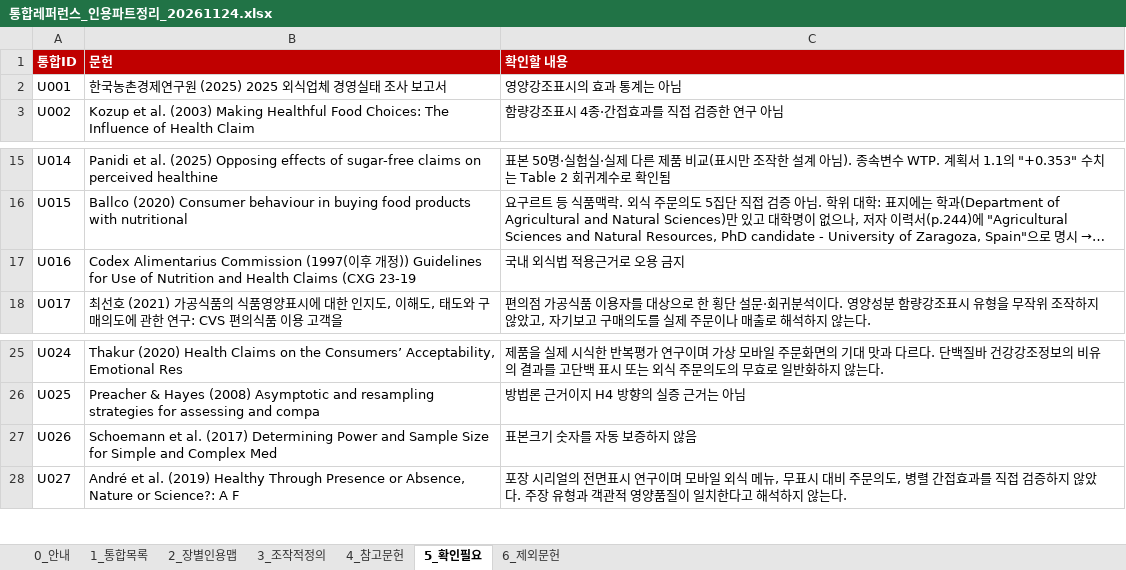
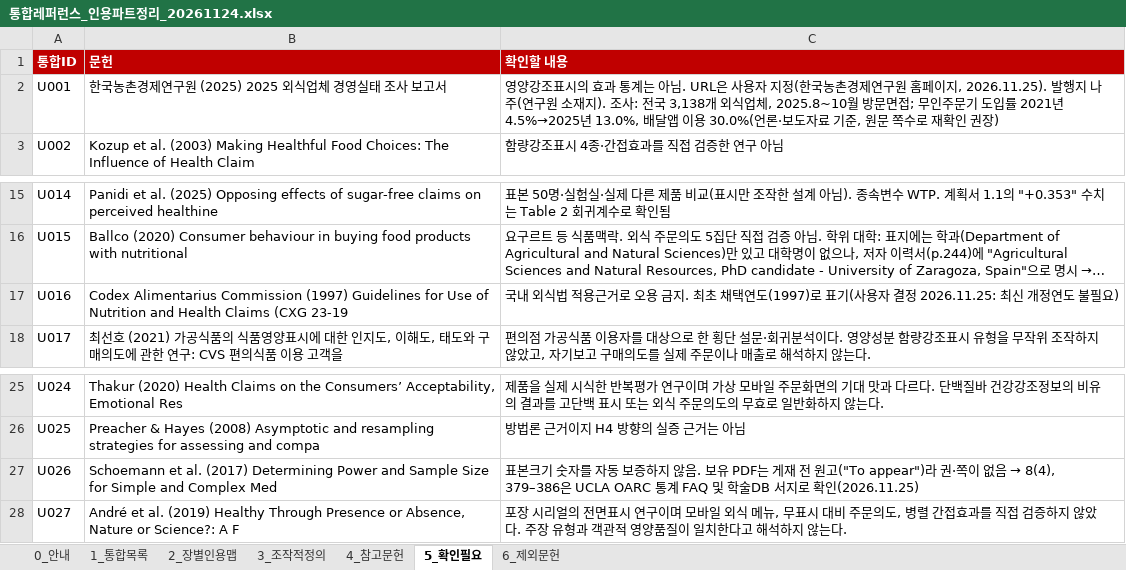
Before and after one commit to sheissuok-max/myGrowconApplication, an Excel workbook: references/통합레퍼런스_인용파트정리_20261124.xlsx, sheet 5_확인필요, drawn as a sheet; only a part is shown, gaps mark what is left out; long unchanged cells end in …; values as stored, in another font and other column widths than the file's, no borders; the diff names each change by its address in the sheet, - before the commit and + after, or states it on an @@ line.

```diff
--- a/references/통합레퍼런스_인용파트정리_20261124.xlsx (sheet 5_확인필요)
+++ b/references/통합레퍼런스_인용파트정리_20261124.xlsx (sheet 5_확인필요)
-C2 (확인할 내용): …는 아님
+C2 (확인할 내용): …는 아님. URL은 사용자 지정(한국농촌경제연구원 홈페이지, 2026.11.25). 발행지 나주(연구원 소재지). 조사: 전국 3,138개 외식업체, 2025.8~10월 방문면접; 무인주문기 도입률 2021년 4.5%→2025년 13.0%, 배달앱 이용 30.0%(언론·보도자료 기준, 원문 쪽수로 재확인 권장)
-B17 (문헌): …Alimentarius Commission (1997(이후 개정)) Guidelines for…
+B17 (문헌): …Alimentarius Commission (1997) Guidelines for…
-C17 (확인할 내용): 국내 외식법 적용근거로 오용 금지
+C17 (확인할 내용): 국내 외식법 적용근거로 오용 금지. 최초 채택연도(1997)로 표기(사용자 결정 2026.11.25: 최신 개정연도 불필요)
@@ C27 (확인할 내용): …지 않음 → …지 않음. 보유 PDF는 게재 전 원고("To appear")라 권·쪽이 없음 → 8(4), 379–386은 UCLA OARC 통계 FAQ 및 학술DB 서지로 확인(2026.11.25) @@
```
Also changed, not shown: sheet 1_통합목록, sheet 4_참고문헌, sheet 2_장별인용맵, 1 other file.
